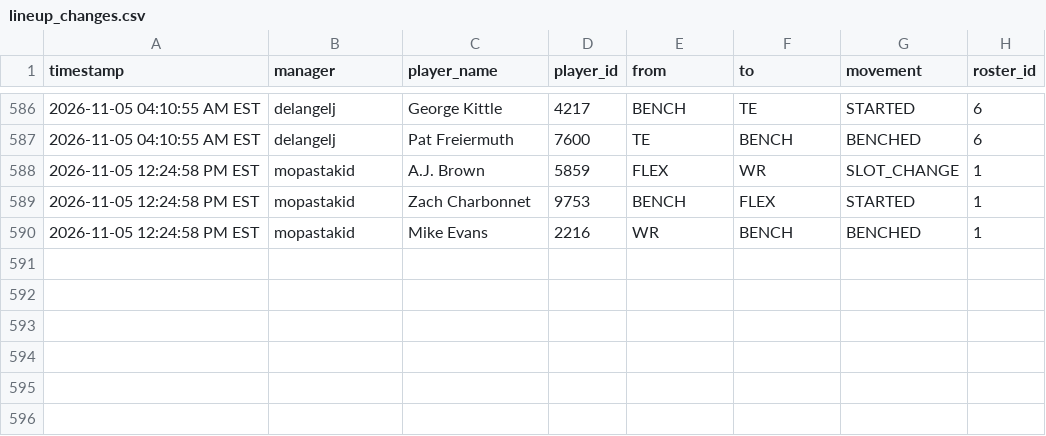
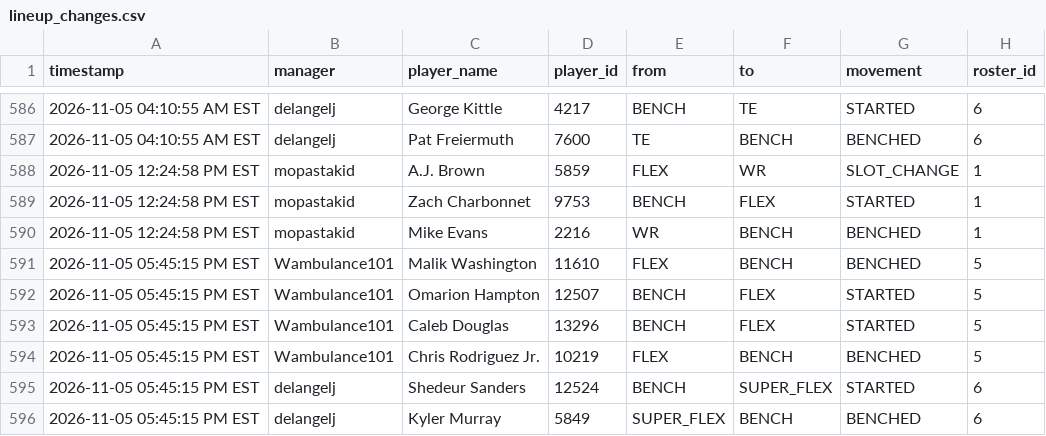
Before and after one commit to FatSquirrel57/sleeper-lineup-tracker, a CSV file: lineup_changes.csv, drawn as a sheet; only a part is shown, gaps mark what is left out.

```diff
--- a/lineup_changes.csv
+++ b/lineup_changes.csv
@@ -590 +590,7 @@ timestamp,manager,player_name,player_id,from,to,movement,roster_id
 2026-11-05 12:24:58 PM EST,mopastakid,Mike Evans,2216,WR,BENCH,BENCHED,1
+2026-11-05 05:45:15 PM EST,Wambulance101,Malik Washington,11610,FLEX,BENCH,BENCHED,5
+2026-11-05 05:45:15 PM EST,Wambulance101,Omarion Hampton,12507,BENCH,FLEX,STARTED,5
+2026-11-05 05:45:15 PM EST,Wambulance101,Caleb Douglas,13296,BENCH,FLEX,STARTED,5
+2026-11-05 05:45:15 PM EST,Wambulance101,Chris Rodriguez Jr.,10219,FLEX,BENCH,BENCHED,5
+2026-11-05 05:45:15 PM EST,delangelj,Shedeur Sanders,12524,BENCH,SUPER_FLEX,STARTED,6
+2026-11-05 05:45:15 PM EST,delangelj,Kyler Murray,5849,SUPER_FLEX,BENCH,BENCHED,6
```
Also changed, not shown: 1 other file.
